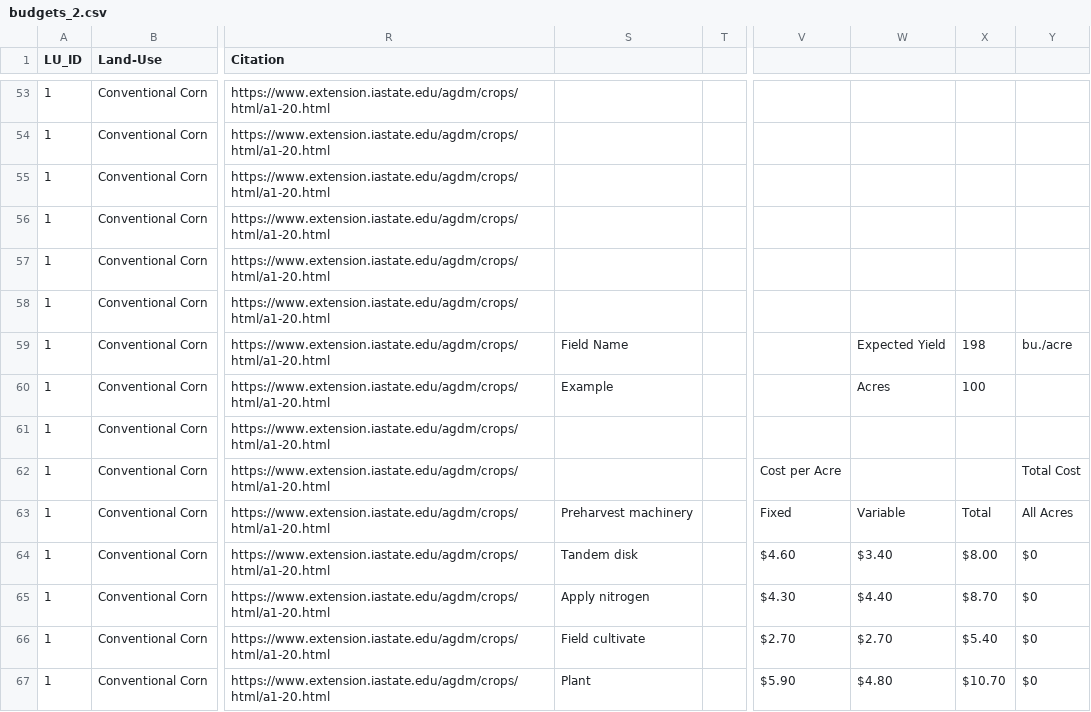
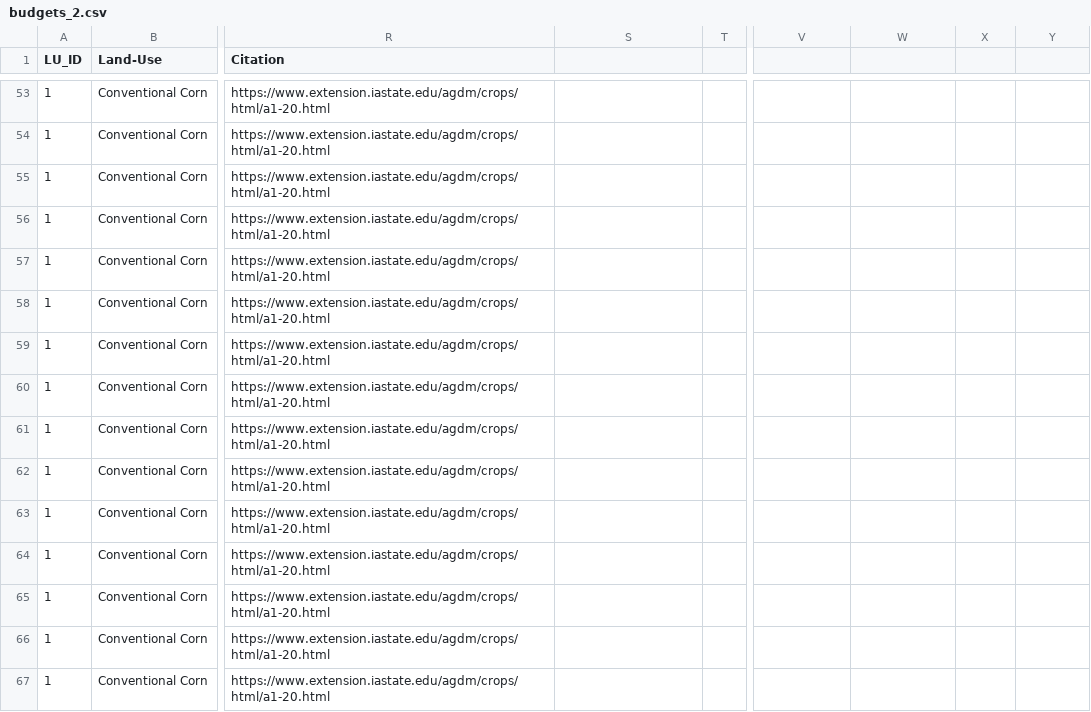
Before and after one commit to LESEM-PEWI/pewi3.0, a CSV file: budgets_2.csv, drawn as a sheet; only a part is shown, gaps mark what is left out; the diff covers the shown part only; the diff names each change by its address in the sheet, - before the commit and + after, or states it on an @@ line.

Commit message:
data extracted done

```diff
--- a/budgets_2.csv
+++ b/budgets_2.csv
-S59: Field Name
+S59: (empty)
-W59: Expected Yield
+W59: (empty)
-X59: 198
+X59: (empty)
-Y59: bu./acre
+Y59: (empty)
-S60: Example
+S60: (empty)
-W60: Acres
+W60: (empty)
-X60: 100
+X60: (empty)
-V62: Cost per Acre
+V62: (empty)
-Y62: Total Cost
+Y62: (empty)
-S63: Preharvest machinery
+S63: (empty)
-V63: Fixed
+V63: (empty)
-W63: Variable
+W63: (empty)
-X63: Total
+X63: (empty)
-Y63: All Acres
+Y63: (empty)
-S64: Tandem disk
+S64: (empty)
-V64: $4.60
+V64: (empty)
-W64: $3.40
+W64: (empty)
-X64: $8.00
+X64: (empty)
-Y64:Y67: $0
+Y64:Y67: (empty)
-S65: Apply nitrogen
+S65: (empty)
-V65: $4.30
+V65: (empty)
-W65: $4.40
+W65: (empty)
-X65: $8.70
+X65: (empty)
-S66: Field cultivate
+S66: (empty)
-V66: $2.70
+V66: (empty)
-W66: $2.70
+W66: (empty)
-X66: $5.40
+X66: (empty)
-S67: Plant
+S67: (empty)
-V67: $5.90
+V67: (empty)
-W67: $4.80
+W67: (empty)
-X67: $10.70
+X67: (empty)
```
Also changed, not shown: 154 edited cells elsewhere in this file, 1 other file.
